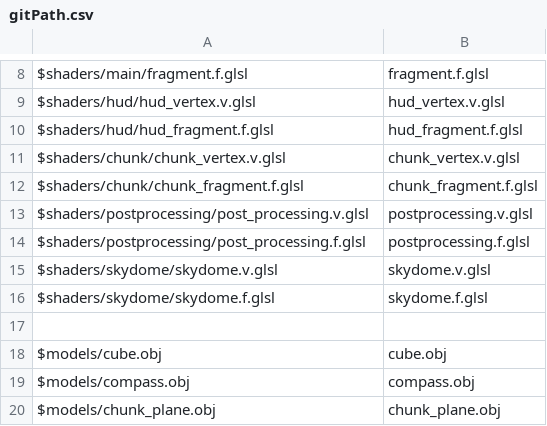
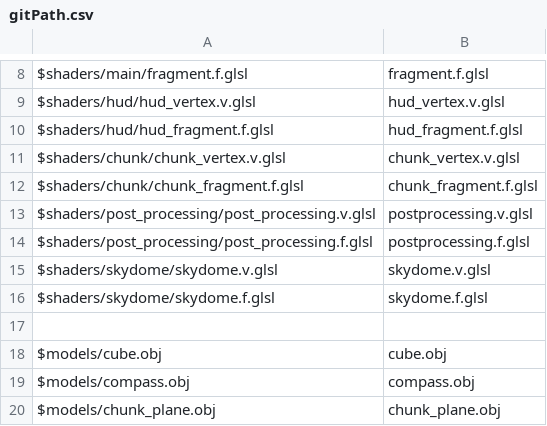
Before and after one commit to Thundernerds/CosmoriaResources, a CSV file: gitPath.csv, drawn as a sheet; only a part is shown, gaps mark what is left out.

Commit message:
Update gitPath.csv

```diff
--- a/gitPath.csv
+++ b/gitPath.csv
@@ -12,4 +12,4 @@
 "$shaders/chunk/chunk_fragment.f.glsl","chunk_fragment.f.glsl"
-"$shaders/postprocessing/post_processing.v.glsl","postprocessing.v.glsl"
-"$shaders/postprocessing/post_processing.f.glsl","postprocessing.f.glsl"
+"$shaders/post_processing/post_processing.v.glsl","postprocessing.v.glsl"
+"$shaders/post_processing/post_processing.f.glsl","postprocessing.f.glsl"
 "$shaders/skydome/skydome.v.glsl","skydome.v.glsl"
```
